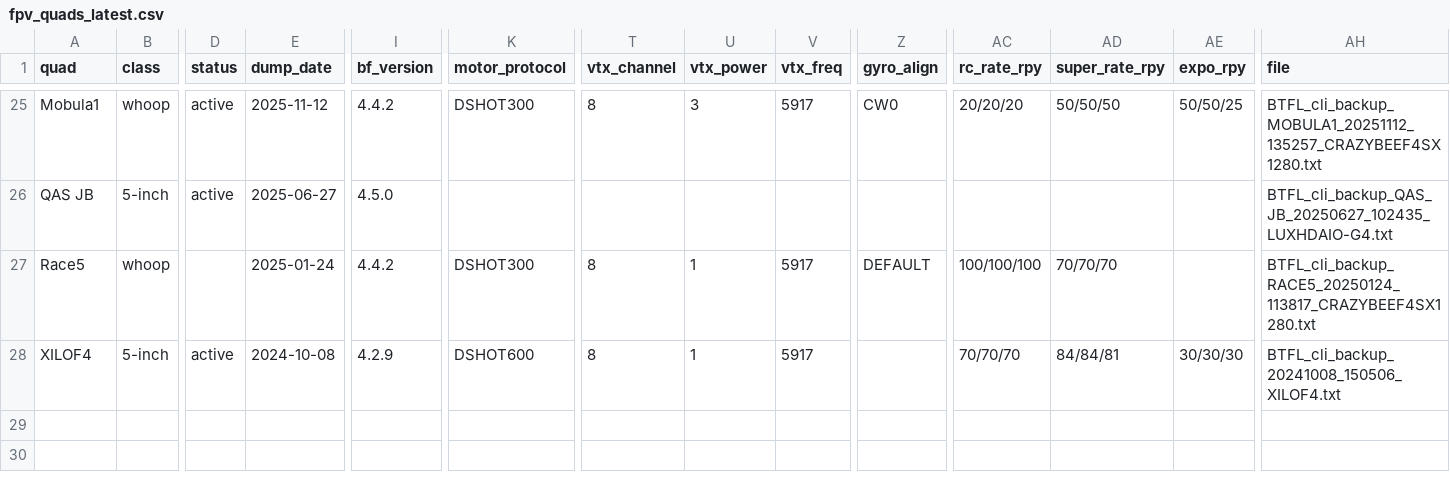
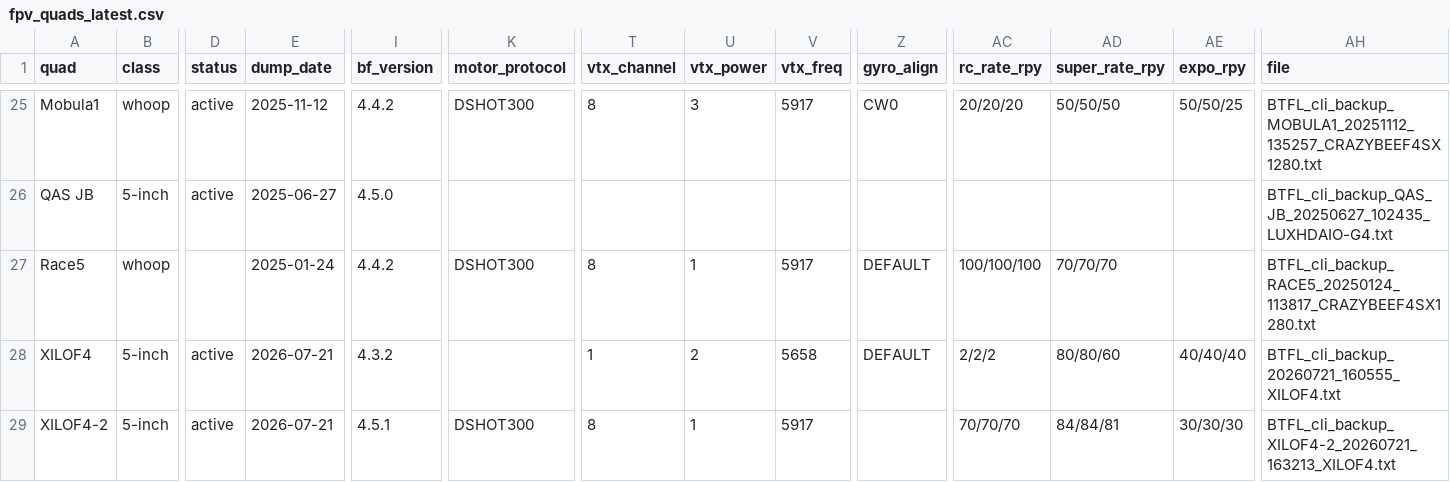
Before and after one commit to irom77/fpv_cli_dumps, a CSV file: fpv_quads_latest.csv, drawn as a sheet; only a part is shown, gaps mark what is left out; rows hold the shown columns only; the diff names each change by its address in the sheet, - before the commit and + after, or states it on an @@ line.

```diff
--- a/fpv_quads_latest.csv
+++ b/fpv_quads_latest.csv
-E28 (dump_date): 2024-10-08
+E28 (dump_date): 2026-07-21
-I28 (bf_version): 4.2.9
+I28 (bf_version): 4.3.2
-K28 (motor_protocol): DSHOT600
+K28 (motor_protocol): (empty)
-T28 (vtx_channel): 8
+T28 (vtx_channel): 1
-U28 (vtx_power): 1
+U28 (vtx_power): 2
-V28 (vtx_freq): 5917
+V28 (vtx_freq): 5658
-Z28 (gyro_align): (empty)
+Z28 (gyro_align): DEFAULT
-AC28 (rc_rate_rpy): 70/70/70
+AC28 (rc_rate_rpy): 2/2/2
-AD28 (super_rate_rpy): 84/84/81
+AD28 (super_rate_rpy): 80/80/60
-AE28 (expo_rpy): 30/30/30
+AE28 (expo_rpy): 40/40/40
-AH28 (file): BTFL_cli_backup_20241008_150506_XILOF4.txt
+AH28 (file): BTFL_cli_backup_20260721_160555_XILOF4.txt
+row 29: XILOF4-2 | 5-inch | active | 2026-07-21 | 4.5.1 | DSHOT300 | 8 | 1 | 5917 |  | 70/70/70 | 84/84/81 | 30/30/30 | BTFL_cli_backup_XILOF4-2_20260721_163213_XILOF4.txt
```
Also changed, not shown: fpv_quads.csv, hardware.csv, 3 other files.
